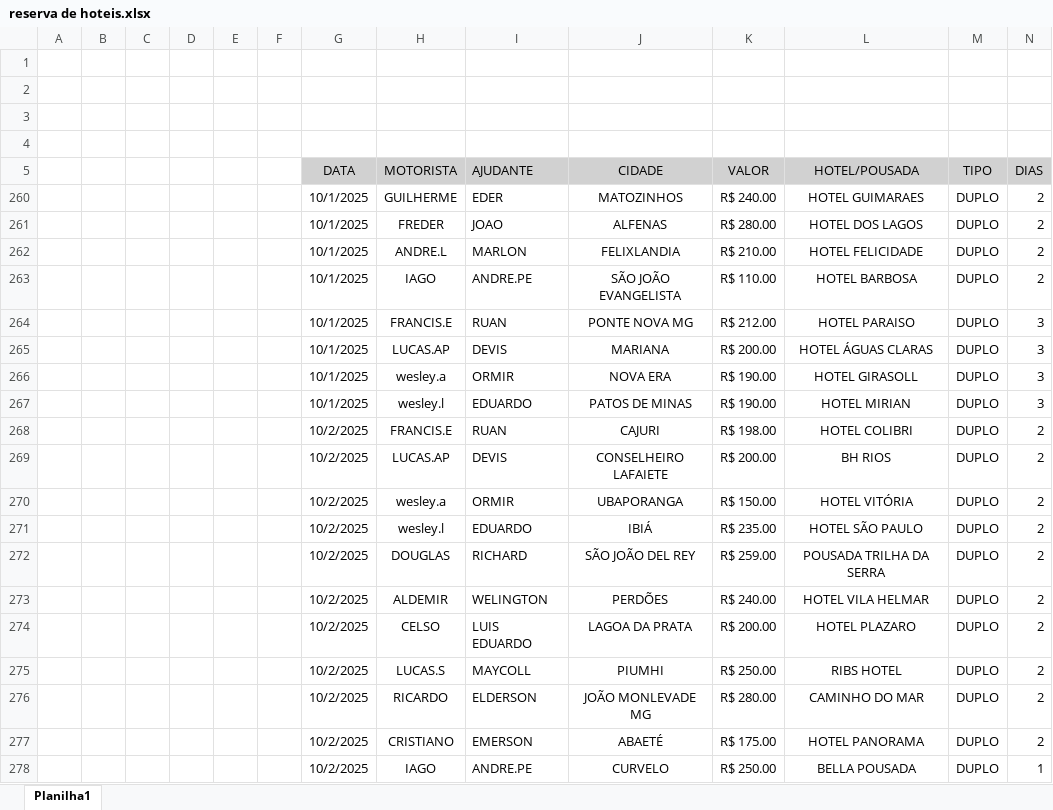
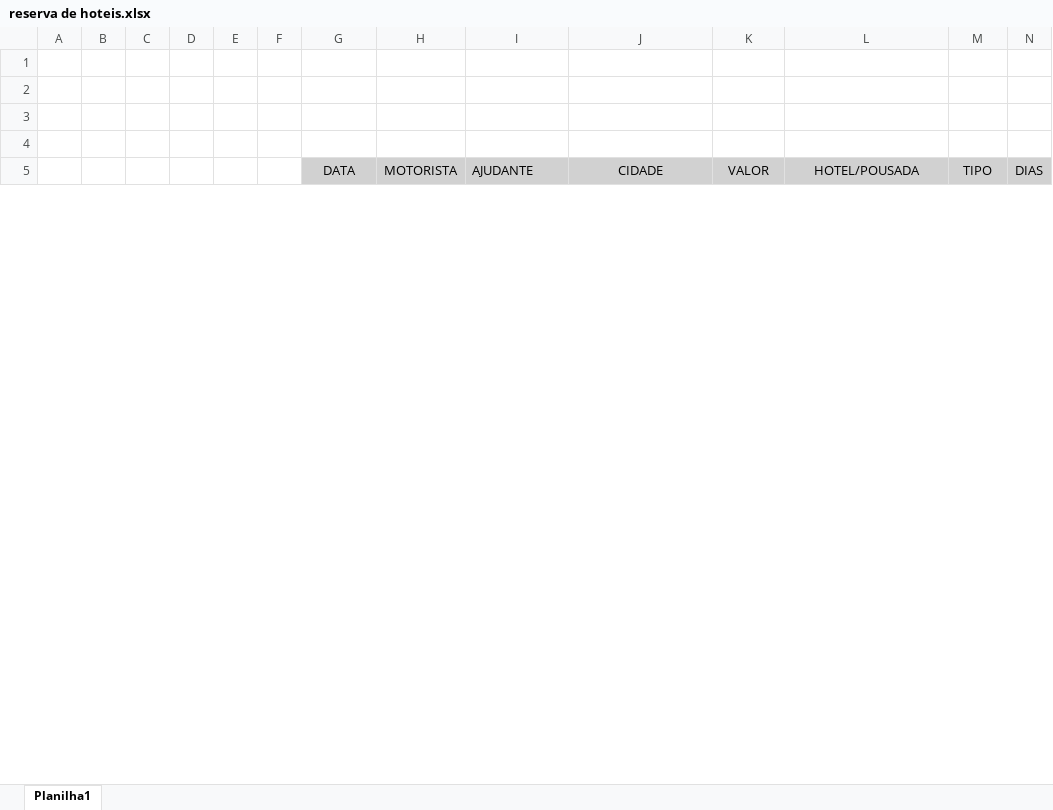
Before and after one commit to jhonnyoraculos/dashboard, an Excel workbook: data/reserva de hoteis.xlsx, sheet Planilha1, drawn as a sheet; only a part is shown; values as stored, in another font and other column widths than the file's, no borders; rows hold the shown columns only; the diff covers the shown part only; the diff names each change by its address in the sheet, - before the commit and + after, or states it on an @@ line.

```diff
--- a/data/reserva de hoteis.xlsx (sheet Planilha1)
+++ b/data/reserva de hoteis.xlsx (sheet Planilha1)
@@ row 260 hidden:  |  |  |  |  |  | 10/1/2025 | GUILHERME | EDER | MATOZINHOS | R$ 240.00 | HOTEL GUIMARAES | DUPLO | 2 @@
@@ row 261 hidden:  |  |  |  |  |  | 10/1/2025 | FREDER | JOAO | ALFENAS | R$ 280.00 | HOTEL DOS LAGOS | DUPLO | 2 @@
@@ row 262 hidden:  |  |  |  |  |  | 10/1/2025 | ANDRE.L | MARLON | FELIXLANDIA | R$ 210.00 | HOTEL FELICIDADE | DUPLO | 2 @@
@@ row 263 hidden:  |  |  |  |  |  | 10/1/2025 | IAGO | ANDRE.PE | SÃO JOÃO EVANGELISTA | R$ 110.00 | HOTEL BARBOSA | DUPLO | 2 @@
@@ row 264 hidden:  |  |  |  |  |  | 10/1/2025 | FRANCIS.E | RUAN | PONTE NOVA MG | R$ 212.00 | HOTEL PARAISO | DUPLO | 3 @@
@@ row 265 hidden:  |  |  |  |  |  | 10/1/2025 | LUCAS.AP | DEVIS | MARIANA | R$ 200.00 | HOTEL ÁGUAS CLARAS | DUPLO | 3 @@
@@ row 266 hidden:  |  |  |  |  |  | 10/1/2025 | wesley.a | ORMIR | NOVA ERA | R$ 190.00 | HOTEL GIRASOLL | DUPLO | 3 @@
@@ row 267 hidden:  |  |  |  |  |  | 10/1/2025 | wesley.l | EDUARDO | PATOS DE MINAS | R$ 190.00 | HOTEL MIRIAN | DUPLO | 3 @@
@@ row 268 hidden:  |  |  |  |  |  | 10/2/2025 | FRANCIS.E | RUAN | CAJURI | R$ 198.00 | HOTEL COLIBRI | DUPLO | 2 @@
@@ row 269 hidden:  |  |  |  |  |  | 10/2/2025 | LUCAS.AP | DEVIS | CONSELHEIRO LAFAIETE | R$ 200.00 | BH RIOS | DUPLO | 2 @@
@@ row 270 hidden:  |  |  |  |  |  | 10/2/2025 | wesley.a | ORMIR | UBAPORANGA | R$ 150.00 | HOTEL VITÓRIA | DUPLO | 2 @@
@@ row 271 hidden:  |  |  |  |  |  | 10/2/2025 | wesley.l | EDUARDO | IBIÁ | R$ 235.00 | HOTEL SÃO PAULO | DUPLO | 2 @@
@@ row 272 hidden:  |  |  |  |  |  | 10/2/2025 | DOUGLAS | RICHARD | SÃO JOÃO DEL REY | R$ 259.00 | POUSADA TRILHA DA SERRA | DUPLO | 2 @@
@@ row 273 hidden:  |  |  |  |  |  | 10/2/2025 | ALDEMIR | WELINGTON | PERDÕES | R$ 240.00 | HOTEL VILA HELMAR | DUPLO | 2 @@
@@ row 274 hidden:  |  |  |  |  |  | 10/2/2025 | CELSO | LUIS EDUARDO | LAGOA DA PRATA | R$ 200.00 | HOTEL PLAZARO | DUPLO | 2 @@
@@ row 275 hidden:  |  |  |  |  |  | 10/2/2025 | LUCAS.S | MAYCOLL | PIUMHI | R$ 250.00 | RIBS HOTEL | DUPLO | 2 @@
@@ row 276 hidden:  |  |  |  |  |  | 10/2/2025 | RICARDO | ELDERSON | JOÃO MONLEVADE MG | R$ 280.00 | CAMINHO DO MAR | DUPLO | 2 @@
@@ row 277 hidden:  |  |  |  |  |  | 10/2/2025 | CRISTIANO | EMERSON | ABAETÉ | R$ 175.00 | HOTEL PANORAMA | DUPLO | 2 @@
@@ row 278 hidden:  |  |  |  |  |  | 10/2/2025 | IAGO | ANDRE.PE | CURVELO | R$ 250.00 | BELLA POUSADA | DUPLO | 1 @@
```
Also changed, not shown: 2 removed rows, 95 hidden or unhidden rows and 21 edited cells elsewhere in this sheet, data/manutencao.xlsx.
